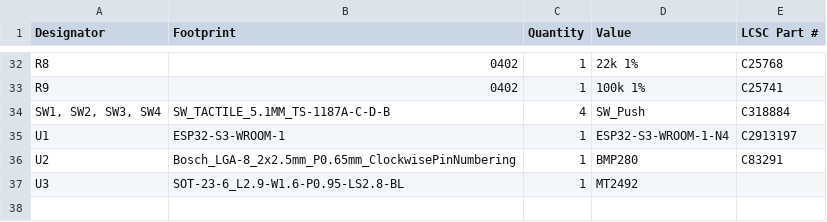
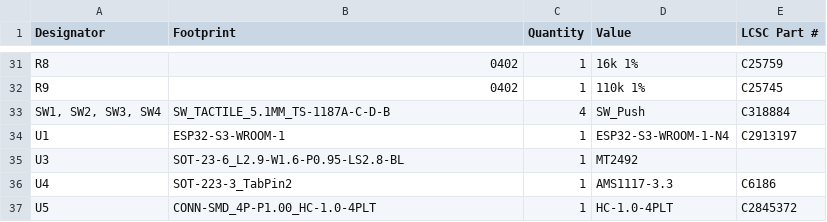
Before and after one commit to ademuri/air-filter-controller, a CSV file: hardware/production/bom.csv, drawn as a sheet; only a part is shown, gaps mark what is left out; removed rows and columns are numbered as before the commit, all else as after; the diff covers the shown part only; the diff names each change by its address in the sheet, - before the commit and + after, or states it on an @@ line.

```diff
--- a/hardware/production/bom.csv
+++ b/hardware/production/bom.csv
-D31 (Value): 22k 1%
+D31 (Value): 16k 1%
-E31 (LCSC Part #): C25768
+E31 (LCSC Part #): C25759
-D32 (Value): 100k 1%
+D32 (Value): 110k 1%
-E32 (LCSC Part #): C25741
+E32 (LCSC Part #): C25745
-row 36: U2 | Bosch_LGA-8_2x2.5mm_P0.65mm_ClockwisePinNumbering | 1 | BMP280 | C83291
+row 36: U4 | SOT-223-3_TabPin2 | 1 | AMS1117-3.3 | C6186
+row 37: U5 | CONN-SMD_4P-P1.00_HC-1.0-4PLT | 1 | HC-1.0-4PLT | C2845372
```
Also changed, not shown: 3 added rows, 4 removed rows and 22 edited cells elsewhere in this file, hardware/production/designators.csv, hardware/production/positions.csv, 6 other files.
